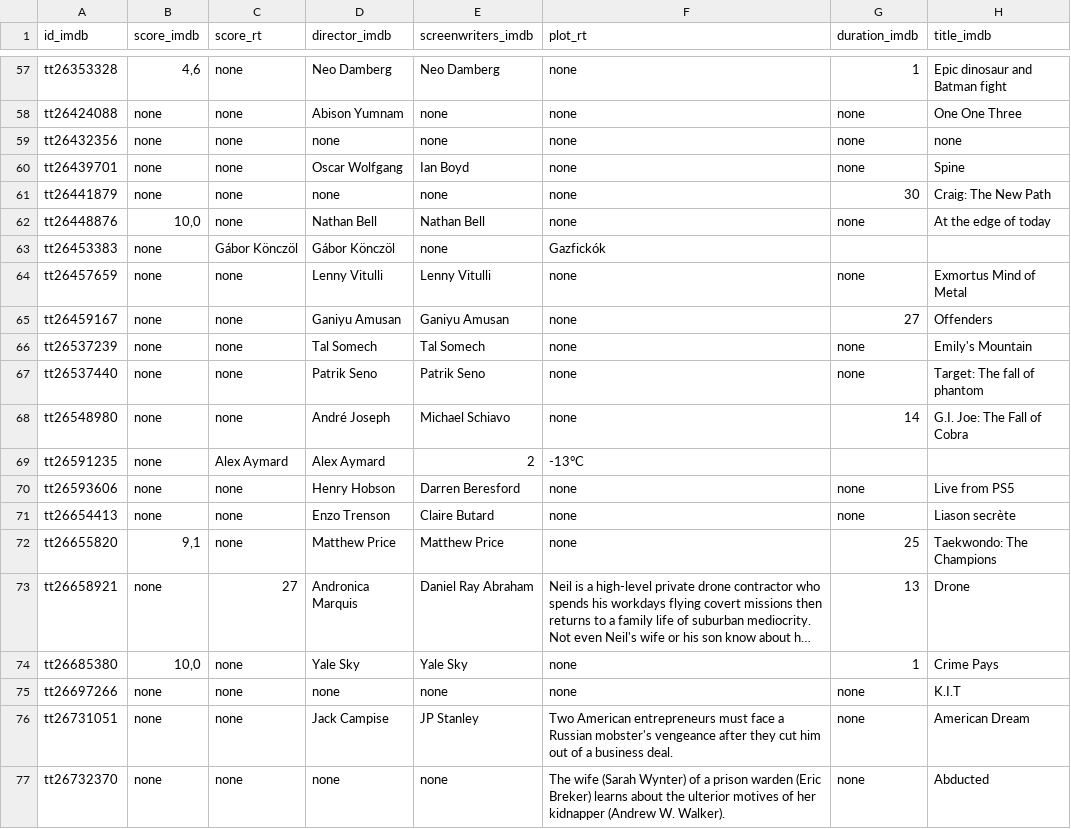
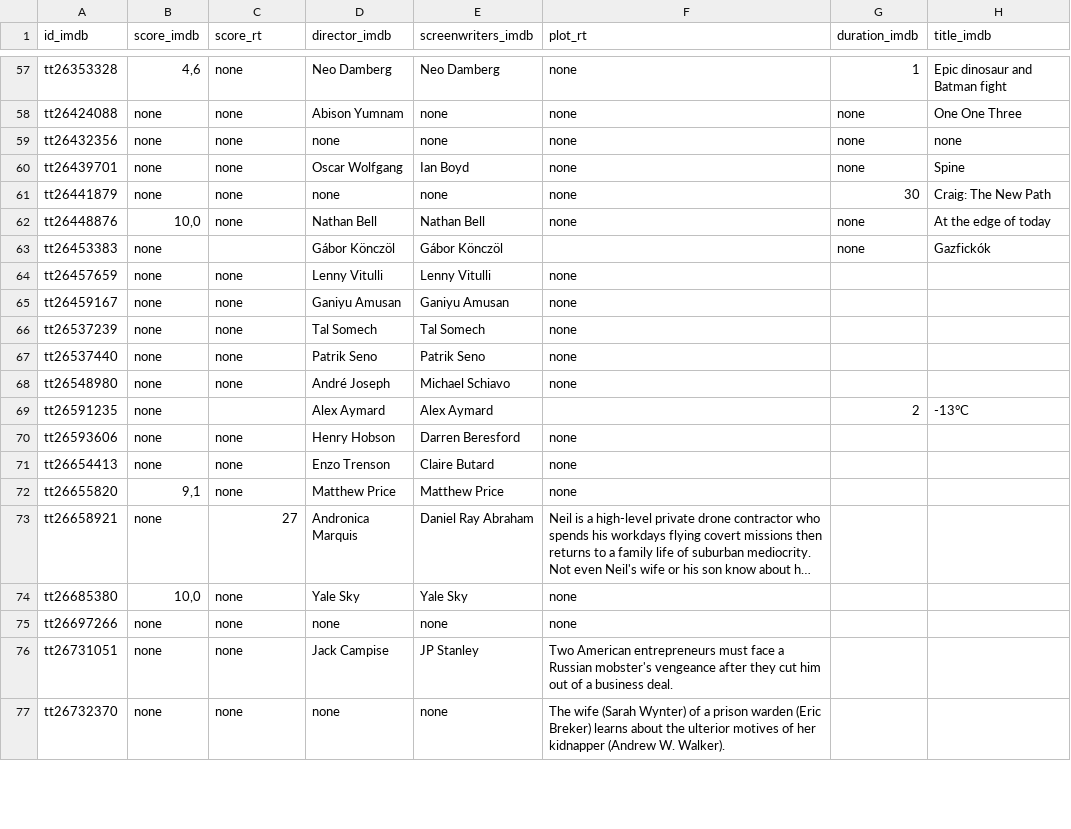
Before and after one commit to carla-caracola/cinema_extract_project, a CSV file: data/selenium_movies/list_action_8_9_sel_movies.csv, drawn as a sheet; only a part is shown, gaps mark what is left out; long unchanged cells end in …; the diff covers the shown part only; the diff names each change by its address in the sheet, - before the commit and + after, or states it on an @@ line.

Commit message:
upload modified csvs with data for movies details table for action category

```diff
--- a/data/selenium_movies/list_action_8_9_sel_movies.csv
+++ b/data/selenium_movies/list_action_8_9_sel_movies.csv
-C63 (score_rt): Gábor Könczöl
+C63 (score_rt): (empty)
-E63 (screenwriters_imdb): none
+E63 (screenwriters_imdb): Gábor Könczöl
-F63 (plot_rt): Gazfickók
+F63 (plot_rt): (empty)
-G63 (duration_imdb): (empty)
+G63 (duration_imdb): none
-H63 (title_imdb): (empty)
+H63 (title_imdb): Gazfickók
-G64 (duration_imdb): none
+G64 (duration_imdb): (empty)
-H64 (title_imdb): Exmortus Mind of Metal
+H64 (title_imdb): (empty)
-G65 (duration_imdb): 27
+G65 (duration_imdb): (empty)
-H65 (title_imdb): Offenders
+H65 (title_imdb): (empty)
-G66:G67 (duration_imdb): none
+G66:G67 (duration_imdb): (empty)
-H66 (title_imdb): Emily's Mountain
+H66 (title_imdb): (empty)
-H67 (title_imdb): Target: The fall of phantom
+H67 (title_imdb): (empty)
-G68 (duration_imdb): 14
+G68 (duration_imdb): (empty)
-H68 (title_imdb): G.I. Joe: The Fall of Cobra
+H68 (title_imdb): (empty)
-C69 (score_rt): Alex Aymard
+C69 (score_rt): (empty)
-E69 (screenwriters_imdb): 2
+E69 (screenwriters_imdb): Alex Aymard
-F69 (plot_rt): -13°C
+F69 (plot_rt): (empty)
-G69 (duration_imdb): (empty)
+G69 (duration_imdb): 2
-H69 (title_imdb): (empty)
+H69 (title_imdb): -13°C
-G70:G71 (duration_imdb): none
+G70:G71 (duration_imdb): (empty)
-H70 (title_imdb): Live from PS5
+H70 (title_imdb): (empty)
-H71 (title_imdb): Liason secrète
+H71 (title_imdb): (empty)
-G72 (duration_imdb): 25
+G72 (duration_imdb): (empty)
-H72 (title_imdb): Taekwondo: The Champions
+H72 (title_imdb): (empty)
-G73 (duration_imdb): 13
+G73 (duration_imdb): (empty)
-H73 (title_imdb): Drone
+H73 (title_imdb): (empty)
-G74 (duration_imdb): 1
+G74 (duration_imdb): (empty)
-H74 (title_imdb): Crime Pays
+H74 (title_imdb): (empty)
-G75:G77 (duration_imdb): none
+G75:G77 (duration_imdb): (empty)
-H75 (title_imdb): K.I.T
+H75 (title_imdb): (empty)
-H76 (title_imdb): American Dream
+H76 (title_imdb): (empty)
-H77 (title_imdb): Abducted
+H77 (title_imdb): (empty)
```
Also changed, not shown: 52 edited cells elsewhere in this file, data/selenium_movies/list_action_1_2_sel_movies.csv, data/selenium_movies/list_action_3_4_sel_movies.csv, 4 other files.
